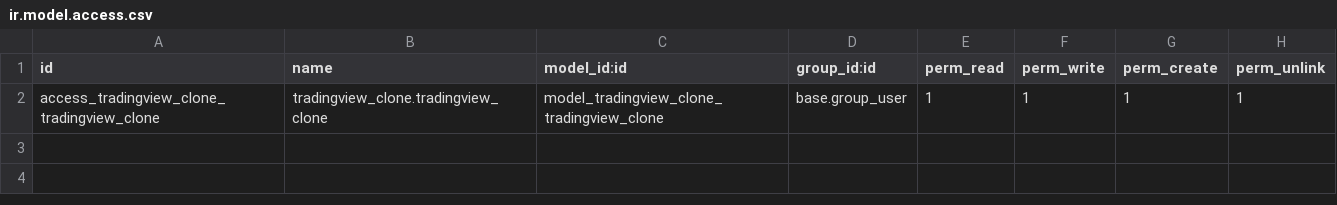
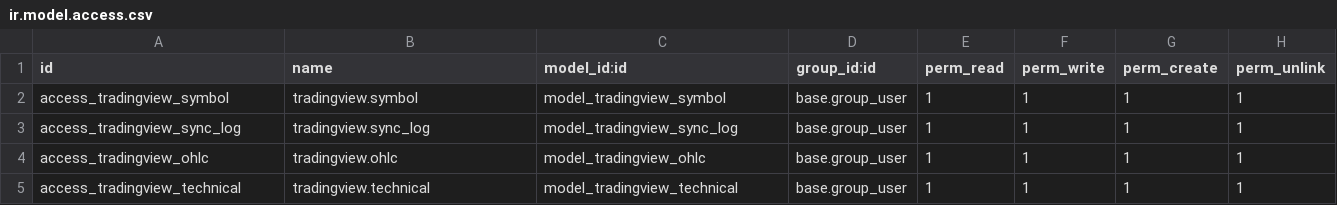
Before and after one commit to ugokingsley/tradingview-clone, a CSV file: addons/tradingview_clone/security/ir.model.access.csv, drawn as a sheet.

Commit message:
create models/views/cron for symbol,ohlc,technical data. consume respective data from twelvedata api and log results

```diff
--- a/addons/tradingview_clone/security/ir.model.access.csv
+++ b/addons/tradingview_clone/security/ir.model.access.csv
@@ -1,2 +1,5 @@
 id,name,model_id:id,group_id:id,perm_read,perm_write,perm_create,perm_unlink
-access_tradingview_clone_tradingview_clone,tradingview_clone.tradingview_clone,model_tradingview_clone_tradingview_clone,base.group_user,1,1,1,1
+access_tradingview_symbol,tradingview.symbol,model_tradingview_symbol,base.group_user,1,1,1,1
+access_tradingview_sync_log,tradingview.sync_log,model_tradingview_sync_log,base.group_user,1,1,1,1
+access_tradingview_ohlc,tradingview.ohlc,model_tradingview_ohlc,base.group_user,1,1,1,1
+access_tradingview_technical,tradingview.technical,model_tradingview_technical,base.group_user,1,1,1,1
```
Also changed, not shown: 14 other files.
